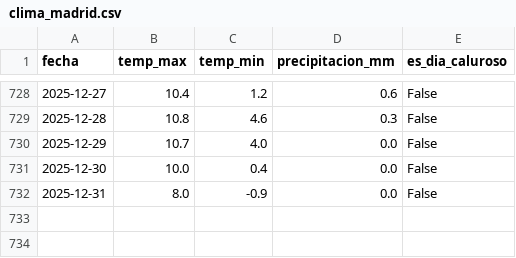
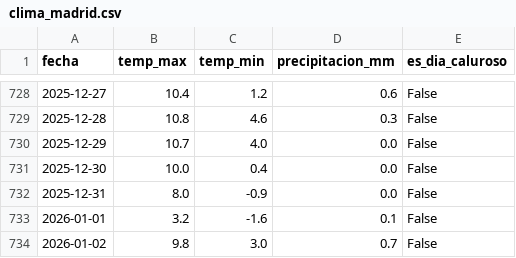
Before and after one commit to Merygonzalezisasa/servicedesk-sla-analytics-spain, a CSV file: data/raw/clima_madrid.csv, drawn as a sheet; only a part is shown, gaps mark what is left out.

```diff
--- a/data/raw/clima_madrid.csv
+++ b/data/raw/clima_madrid.csv
@@ -732 +732,3 @@ fecha,temp_max,temp_min,precipitacion_mm,es_dia_caluroso
 2025-12-31,8.0,-0.9,0.0,False
+2026-01-01,3.2,-1.6,0.1,False
+2026-01-02,9.8,3.0,0.7,False
```
Also changed, not shown: data/raw/dim_cliente.csv, data/raw/dim_tiempo.csv, 10 other files.
